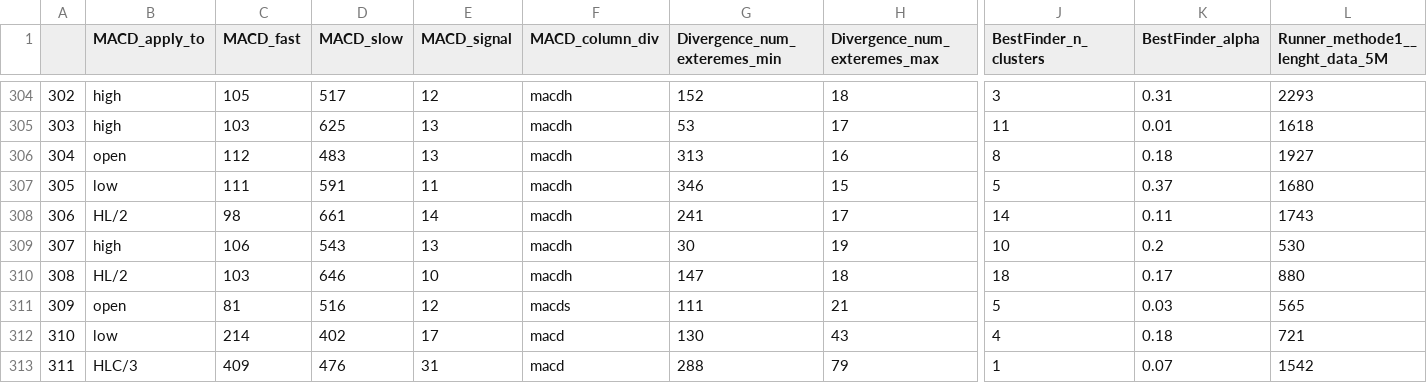
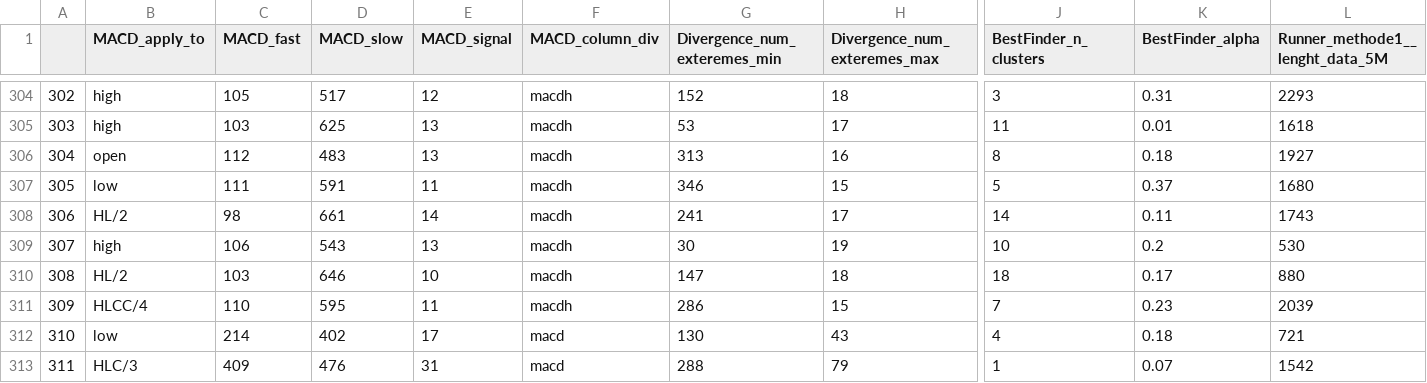
Before and after one commit to Mehrshad-Sorena/ShadBot, a CSV file: src/indicators/MACD/GeneticLearning_DB/society/primary/sell/XAUUSD_i.csv, drawn as a sheet; only a part is shown, gaps mark what is left out; the diff covers the shown part only; the diff names each change by its address in the sheet, - before the commit and + after, or states it on an @@ line.

Commit message:
Colab Sell Primary

```diff
--- a/src/indicators/MACD/GeneticLearning_DB/society/primary/sell/XAUUSD_i.csv
+++ b/src/indicators/MACD/GeneticLearning_DB/society/primary/sell/XAUUSD_i.csv
-B311 (MACD_apply_to): open
+B311 (MACD_apply_to): HLCC/4
-C311 (MACD_fast): 81
+C311 (MACD_fast): 110
-D311 (MACD_slow): 516
+D311 (MACD_slow): 595
-E311 (MACD_signal): 12
+E311 (MACD_signal): 11
-F311 (MACD_column_div): macds
+F311 (MACD_column_div): macdh
-G311 (Divergence_num_exteremes_min): 111
+G311 (Divergence_num_exteremes_min): 286
-H311 (Divergence_num_exteremes_max): 21
+H311 (Divergence_num_exteremes_max): 15
-J311 (BestFinder_n_clusters): 5
+J311 (BestFinder_n_clusters): 7
-K311 (BestFinder_alpha): 0.03
+K311 (BestFinder_alpha): 0.23
-L311 (Runner_methode1__lenght_data_5M): 565
+L311 (Runner_methode1__lenght_data_5M): 2039
```
Also changed, not shown: 61 edited cells elsewhere in this file, src/indicators/RSI/GeneticLearning_DB/society/primary/sell/XAUUSD_i.csv, src/indicators/StochAstic/GeneticLearning_DB/society/primary/sell/XAUUSD_i.csv, 4 other files.
